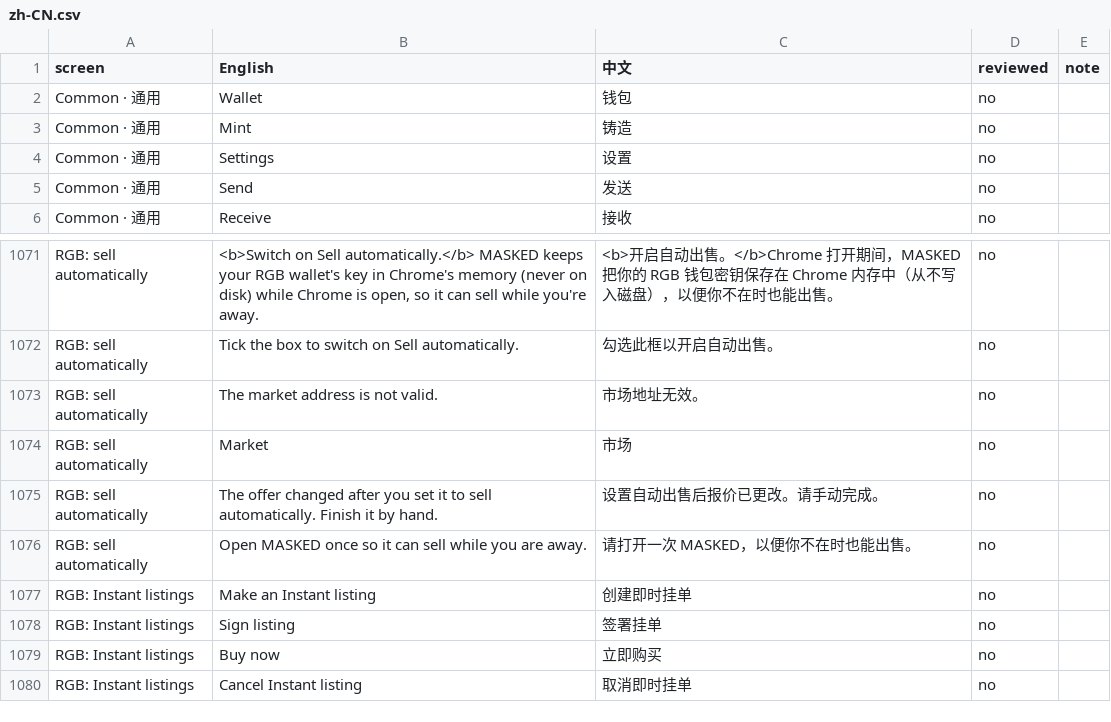
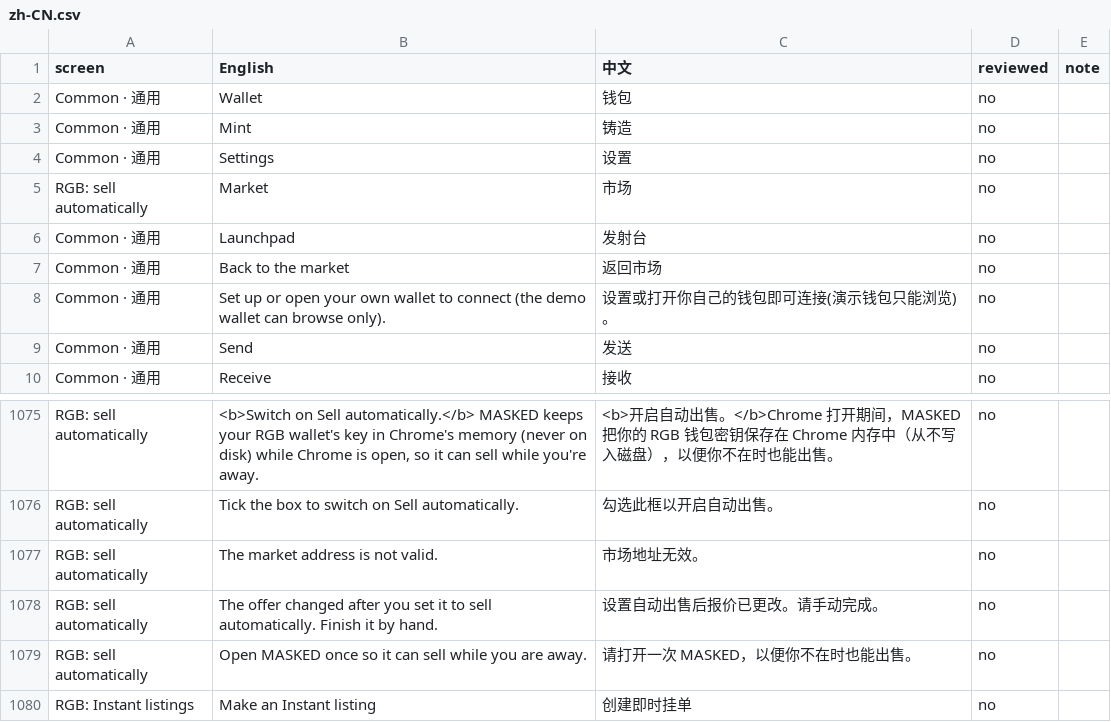
Before and after one commit to buildOrDie/masked-wallet, a CSV file: docs/i18n/zh-CN.csv, drawn as a sheet; only a part is shown, gaps mark what is left out; the shorter side is filled out with more unchanged rows.

Commit message:
2.29.12: Market tab in the phone app (MASKED's market and Launchpad, connected to the wallet)
The app shows maskedwallet.com / signet.maskedwallet.com in a frame and answers its window.masked
requests through postMessage: only those sites, only from that frame. Requests are checked by the
same code as the extension's background (now src/dapp/requests.mjs), and every connection, signature
and payment opens the usual approval screen; Back or leaving the screen is a reject.

```diff
--- a/docs/i18n/zh-CN.csv
+++ b/docs/i18n/zh-CN.csv
@@ -4,2 +4,6 @@ screen,English,中文,reviewed,note
 "Common · 通用","Settings","设置","no",""
+"RGB: sell automatically","Market","市场","no",""
+"Common · 通用","Launchpad","发射台","no",""
+"Common · 通用","Back to the market","返回市场","no",""
+"Common · 通用","Set up or open your own wallet to connect (the demo wallet can browse only).","设置或打开你自己的钱包即可连接(演示钱包只能浏览)。","no",""
 "Common · 通用","Send","发送","no",""
@@ -1073,3 +1077,2 @@ screen,English,中文,reviewed,note
 "RGB: sell automatically","The market address is not valid.","市场地址无效。","no",""
-"RGB: sell automatically","Market","市场","no",""
 "RGB: sell automatically","The offer changed after you set it to sell automatically. Finish it by hand.","设置自动出售后报价已更改。请手动完成。","no",""
```
Also changed, not shown: 16 other files.
